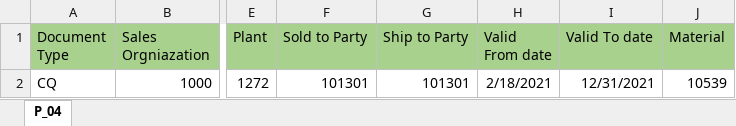
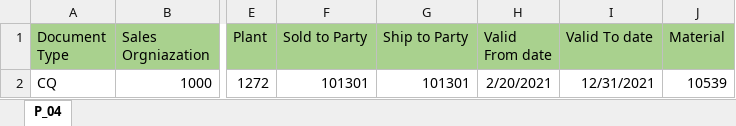
Before and after one commit to TSPtusharUdeep/BDG, an Excel workbook: data/process_04/inputData.xlsx, sheet P_04, drawn as a sheet; only a part is shown, gaps mark what is left out; values as stored, in another font and other column widths than the file's, no borders; the diff names each change by its address in the sheet, - before the commit and + after, or states it on an @@ line.

```diff
--- a/data/process_04/inputData.xlsx (sheet P_04)
+++ b/data/process_04/inputData.xlsx (sheet P_04)
-H2 (Valid From date): 2/18/2021
+H2 (Valid From date): 2/20/2021
```
Also changed, not shown: data/process_03/inputData.xlsx, 10 other files.
